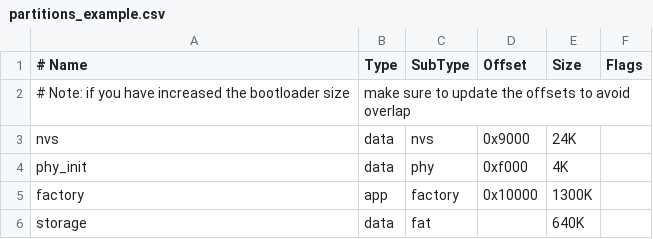
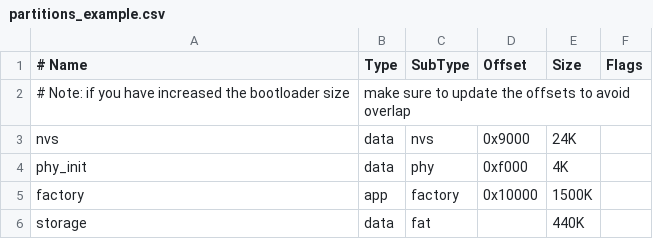
Before and after one commit to Linming-XHL/esp32-ap, a CSV file: partitions_example.csv, drawn as a sheet.

Commit message:
修复分区大小问题：将factory分区增加到1500K以适应二进制文件

```diff
--- a/partitions_example.csv
+++ b/partitions_example.csv
@@ -4,3 +4,3 @@ nvs,      data, nvs,     0x9000,  24K,
 phy_init, data, phy,     0xf000,  4K,
-factory,  app,  factory, 0x10000, 1300K,
-storage,  data, fat,     ,        640K,
+factory,  app,  factory, 0x10000, 1500K,
+storage,  data, fat,     ,        440K,
```
